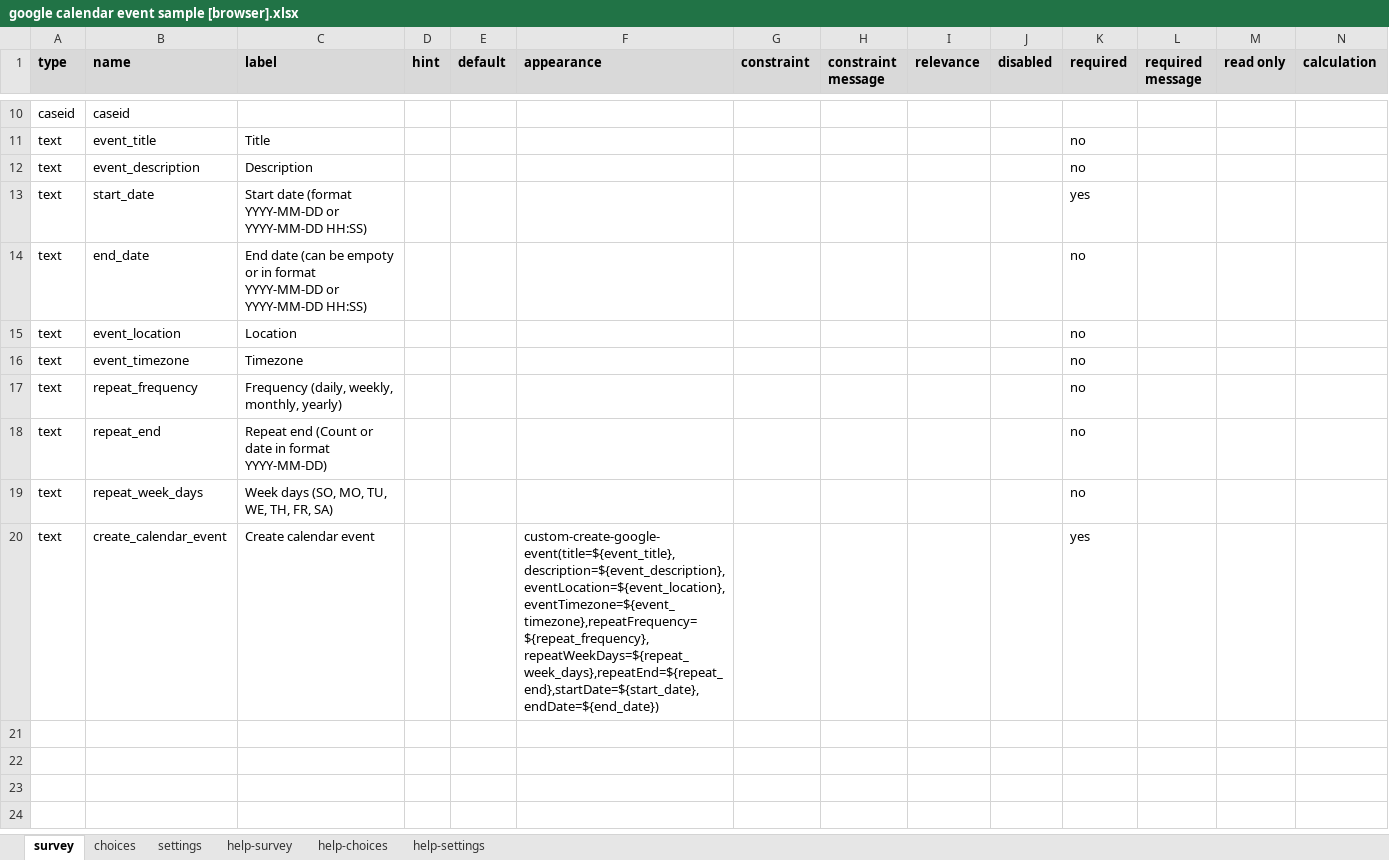
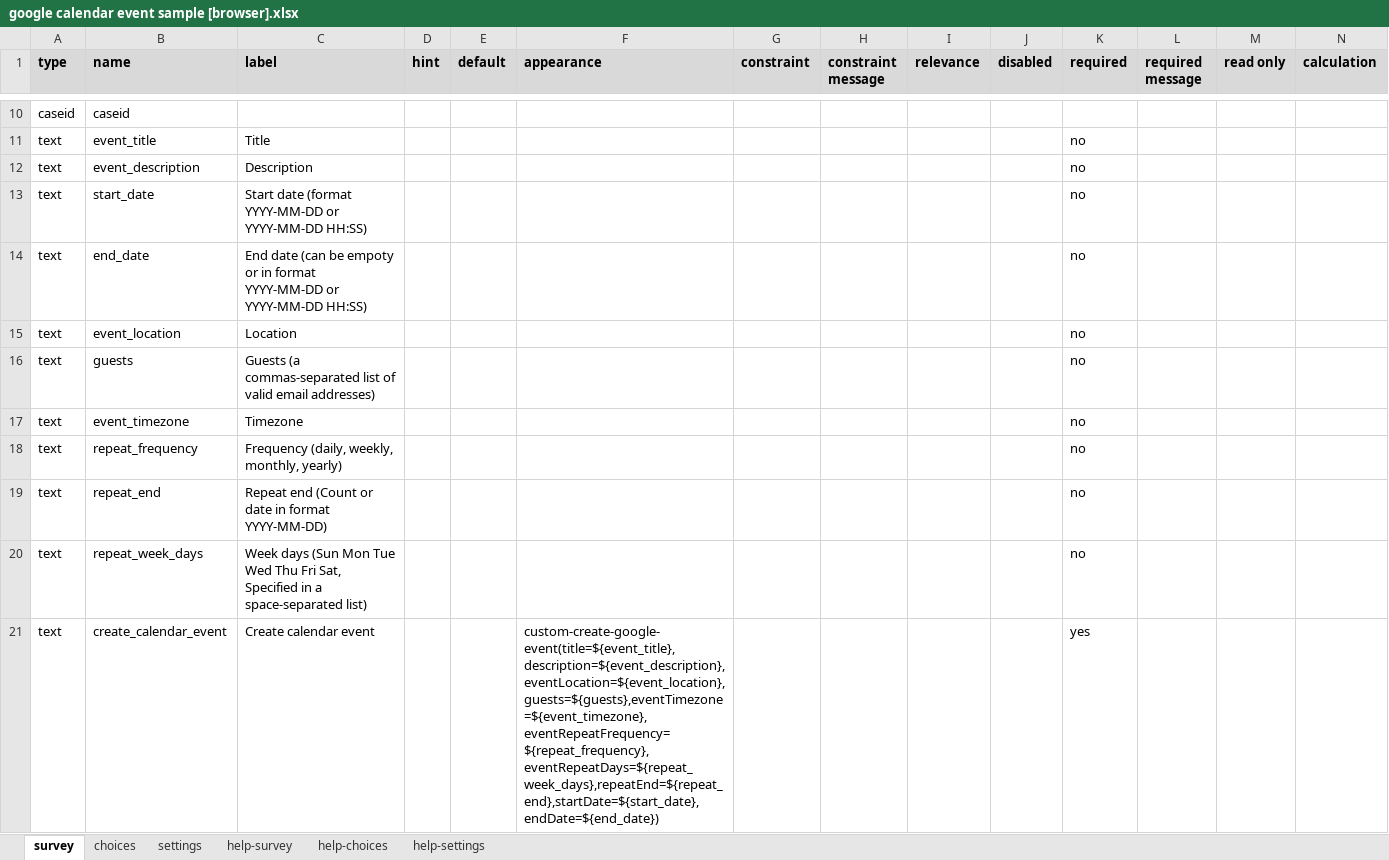
Before and after one commit to surveycto/create-google-event, an Excel workbook: extras/sample-form/google calendar event sample [browser].xlsx, sheet survey, drawn as a sheet; only a part is shown, gaps mark what is left out; values as stored, in another font and other column widths than the file's, no borders; conditional formats not drawn; addresses are those after the commit; rows hold the shown columns only; the diff names each change by its address in the sheet, - before the commit and + after, or states it on an @@ line.

Commit message:
v1.2.20 from the developer
Commit includes fixes from the developer for repeated days.

```diff
--- a/extras/sample-form/google calendar event sample [browser].xlsx (sheet survey)
+++ b/extras/sample-form/google calendar event sample [browser].xlsx (sheet survey)
-K13 (required): yes
+K13 (required): no
+row 16: text | guests | Guests (a commas-separated list of valid email addresses) |  |  |  |  |  |  |  | no
-C20 (label): Week days (SO, MO, TU, WE, TH, FR, SA)
+C20 (label): Week days (Sun Mon Tue Wed Thu Fri Sat, Specified in a space-separated list)
-F21 (appearance): custom-create-google-event(title=${event_title},description=${event_description},eventLocation=${event_location},eventTimezone=${event_timezone},repeatFrequency=${repeat_frequency},repeatWeekDays=${repeat_week_days},repeatEnd=${repeat_end},startDate=${start_date},endDate=${end_date})
+F21 (appearance): custom-create-google-event(title=${event_title},description=${event_description},eventLocation=${event_location},guests=${guests},eventTimezone=${event_timezone},eventRepeatFrequency=${repeat_frequency},eventRepeatDays=${repeat_week_days},repeatEnd=${repeat_end},startDate=${start_date},endDate=${end_date})
```
Also changed, not shown: sheet settings, 8 other files.
